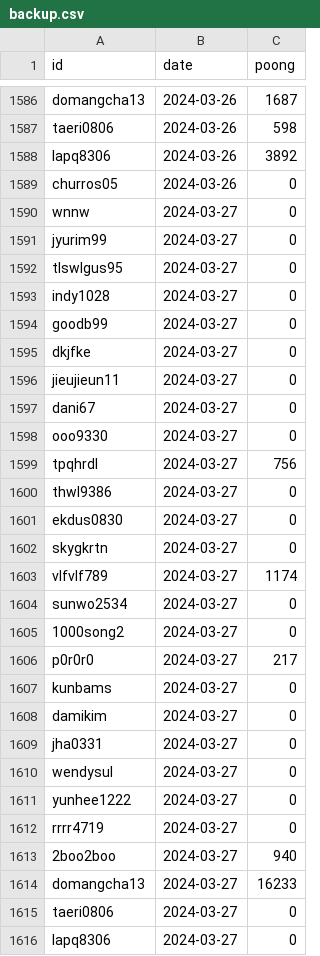
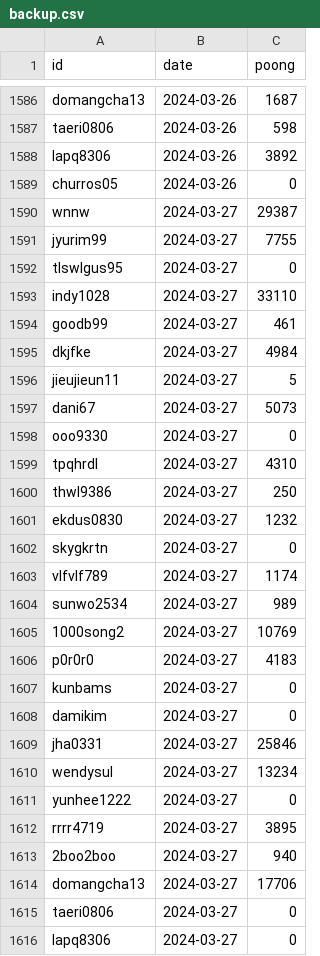
Before and after one commit to masche14/Sooni_poong_sum, a CSV file: backup.csv, drawn as a sheet; only a part is shown, gaps mark what is left out; the diff covers the shown part only.

```diff
--- a/backup.csv
+++ b/backup.csv
@@ -1589,27 +1589,27 @@ lapq8306,2024-03-26,3892
 churros05,2024-03-26,0
-wnnw,2024-03-27,0
-jyurim99,2024-03-27,0
+wnnw,2024-03-27,29387
+jyurim99,2024-03-27,7755
 tlswlgus95,2024-03-27,0
-indy1028,2024-03-27,0
-goodb99,2024-03-27,0
-dkjfke,2024-03-27,0
-jieujieun11,2024-03-27,0
-dani67,2024-03-27,0
+indy1028,2024-03-27,33110
+goodb99,2024-03-27,461
+dkjfke,2024-03-27,4984
+jieujieun11,2024-03-27,5
+dani67,2024-03-27,5073
 ooo9330,2024-03-27,0
-tpqhrdl,2024-03-27,756
-thwl9386,2024-03-27,0
-ekdus0830,2024-03-27,0
+tpqhrdl,2024-03-27,4310
+thwl9386,2024-03-27,250
+ekdus0830,2024-03-27,1232
 skygkrtn,2024-03-27,0
 vlfvlf789,2024-03-27,1174
-sunwo2534,2024-03-27,0
-1000song2,2024-03-27,0
-p0r0r0,2024-03-27,217
+sunwo2534,2024-03-27,989
+1000song2,2024-03-27,10769
+p0r0r0,2024-03-27,4183
 kunbams,2024-03-27,0
 damikim,2024-03-27,0
-jha0331,2024-03-27,0
-wendysul,2024-03-27,0
+jha0331,2024-03-27,25846
+wendysul,2024-03-27,13234
 yunhee1222,2024-03-27,0
-rrrr4719,2024-03-27,0
+rrrr4719,2024-03-27,3895
 2boo2boo,2024-03-27,940
-domangcha13,2024-03-27,16233
+domangcha13,2024-03-27,17706
 taeri0806,2024-03-27,0
```
Also changed, not shown: 1 edited cell elsewhere in this file, poong_insight.csv.
